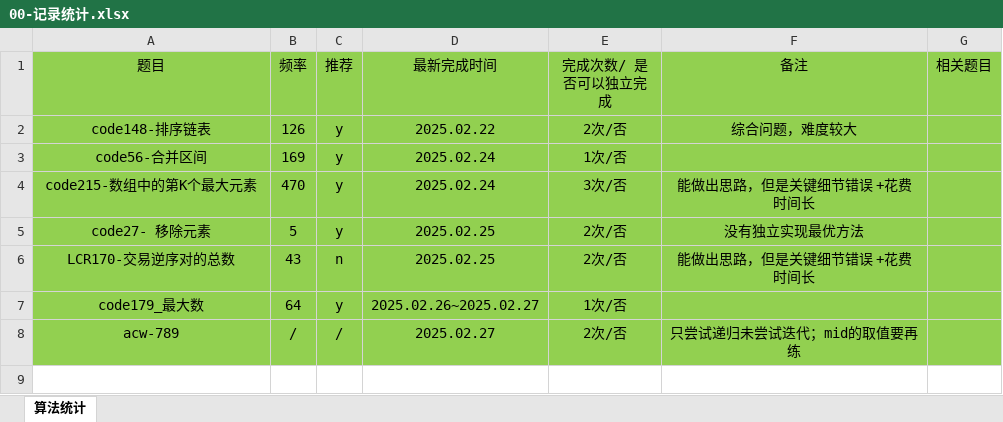
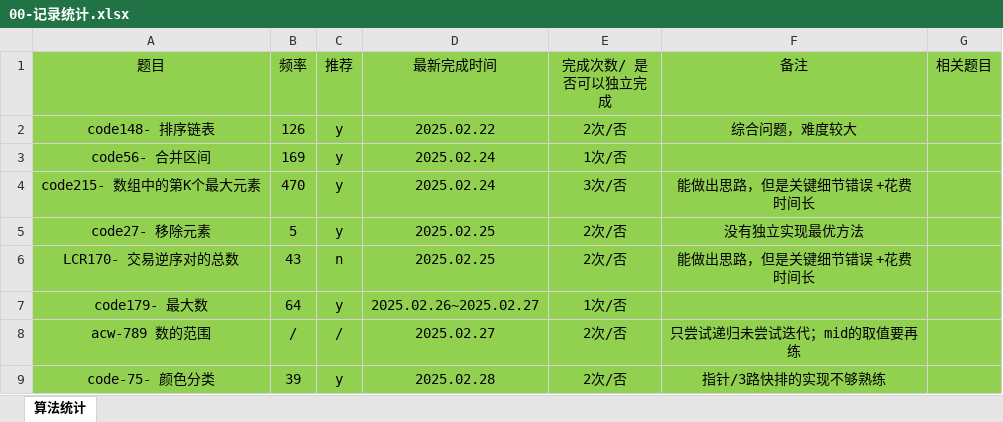
Before and after one commit to gmYuan/my_algo, an Excel workbook: 00-记录统计.xlsx, sheet 算法统计, drawn as a sheet; values as stored, in another font and other column widths than the file's, no borders; the diff names each change by its address in the sheet, - before the commit and + after, or states it on an @@ line.

```diff
--- a/00-记录统计.xlsx (sheet 算法统计)
+++ b/00-记录统计.xlsx (sheet 算法统计)
-A2 (题目): code148-排序链表
+A2 (题目): code148- 排序链表
-A3 (题目): code56-合并区间
+A3 (题目): code56- 合并区间
-A4 (题目): code215-数组中的第K个最大元素
+A4 (题目): code215- 数组中的第K个最大元素
-A6 (题目): LCR170-交易逆序对的总数
+A6 (题目): LCR170- 交易逆序对的总数
-A7 (题目): code179_最大数
+A7 (题目): code179- 最大数
-A8 (题目): acw-789
+A8 (题目): acw-789 数的范围
+row 9: code-75- 颜色分类 | 39 | y | 2025.02.28 | 2次/否 | 指针/3路快排的实现不够熟练
```
Also changed, not shown: 8 other files.
